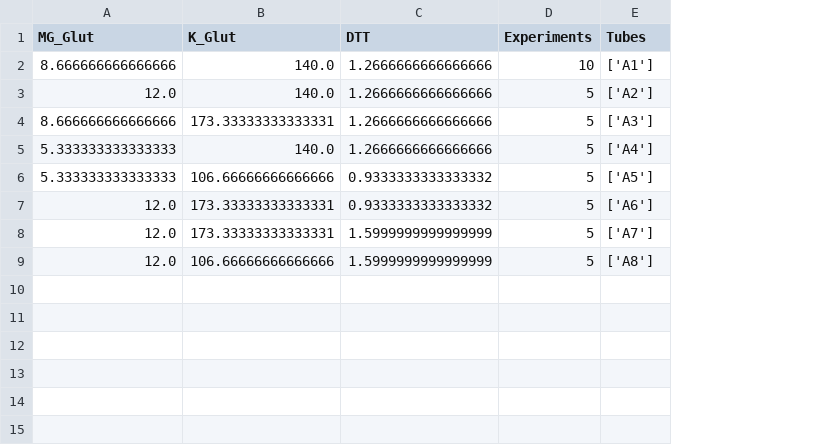
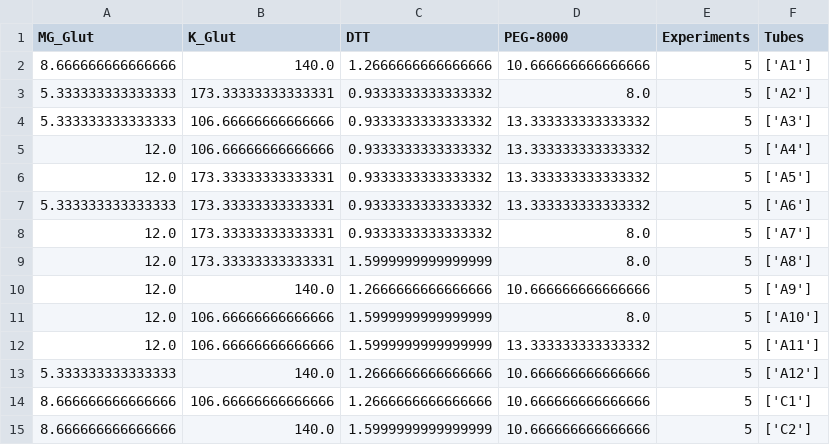
Before and after one commit to Laohakunakorn-Group/NLLAB_OT2_Protocol_Dev, a CSV file: Technical_error_active_learning/src/ALTE010/output/MasterMixes/1_plate_Aqueous_MasterMix_Stocks_human_readable.csv, drawn as a sheet; removed rows and columns are numbered as before the commit, all else as after; the diff names each change by its address in the sheet, - before the commit and + after, or states it on an @@ line.

```diff
--- a/Technical_error_active_learning/src/ALTE010/output/MasterMixes/1_plate_Aqueous_MasterMix_Stocks_human_readable.csv
+++ b/Technical_error_active_learning/src/ALTE010/output/MasterMixes/1_plate_Aqueous_MasterMix_Stocks_human_readable.csv
+column D (PEG-8000), rows 2-4: 10.666666666666666 | 8.0 | 13.333333333333332; row 6: 13.333333333333332; row 9: 8.0; row 11: 8.0
-E2 (Experiments): 10
+E2 (Experiments): 5
-row 3: 12.0 | 140.0 | 1.2666666666666666 | 5 | ['A2']
-row 4: 8.666666666666666 | 173.33333333333331 | 1.2666666666666666 | 5 | ['A3']
-B3 (K_Glut): 140.0
+B3 (K_Glut): 173.33333333333331
-C3 (DTT): 1.2666666666666666
+C3 (DTT): 0.9333333333333332
-F3 (Tubes): ['A4']
+F3 (Tubes): ['A2']
-F4 (Tubes): ['A5']
+F4 (Tubes): ['A3']
+row 5: 12.0 | 106.66666666666666 | 0.9333333333333332 | 13.333333333333332 | 5 | ['A4']
-F6 (Tubes): ['A6']
+F6 (Tubes): ['A5']
+row 7: 5.333333333333333 | 173.33333333333331 | 0.9333333333333332 | 13.333333333333332 | 5 | ['A6']
+row 8: 12.0 | 173.33333333333331 | 0.9333333333333332 | 8.0 | 5 | ['A7']
-F9 (Tubes): ['A7']
+F9 (Tubes): ['A8']
+row 10: 12.0 | 140.0 | 1.2666666666666666 | 10.666666666666666 | 5 | ['A9']
-F11 (Tubes): ['A8']
+F11 (Tubes): ['A10']
+row 12: 12.0 | 106.66666666666666 | 1.5999999999999999 | 13.333333333333332 | 5 | ['A11']
+row 13: 5.333333333333333 | 140.0 | 1.2666666666666666 | 10.666666666666666 | 5 | ['A12']
+row 14: 8.666666666666666 | 106.66666666666666 | 1.2666666666666666 | 10.666666666666666 | 5 | ['C1']
+row 15: 8.666666666666666 | 140.0 | 1.5999999999999999 | 10.666666666666666 | 5 | ['C2']
```
Also changed, not shown: Technical_error_active_learning/src/ALTE010/output/Experiment_Designs/design_coded.csv, Technical_error_active_learning/src/ALTE010/output/Experiment_Designs/design_skeleton.csv, 13 other files.
